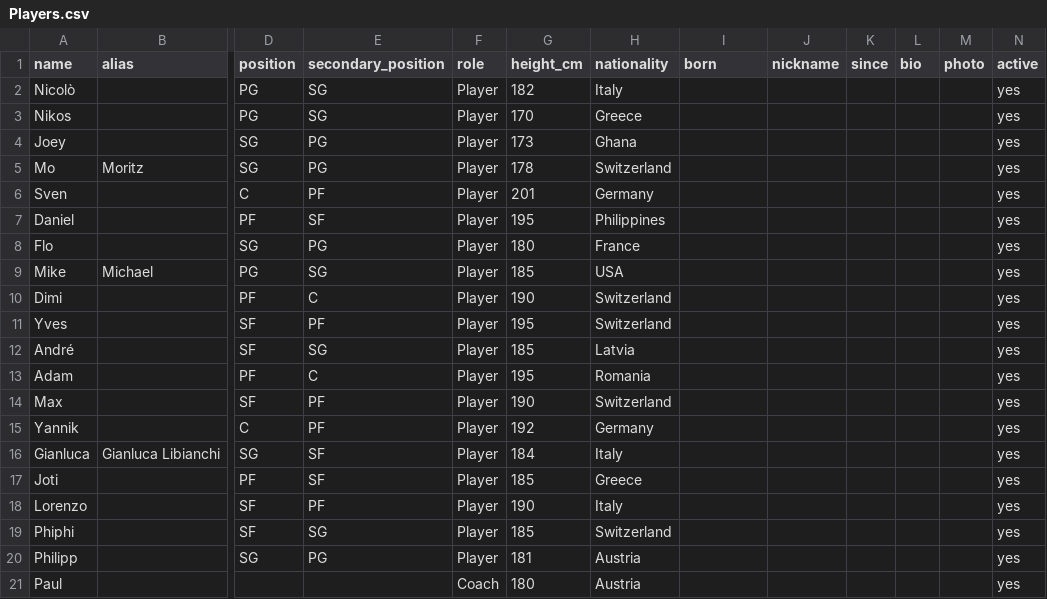
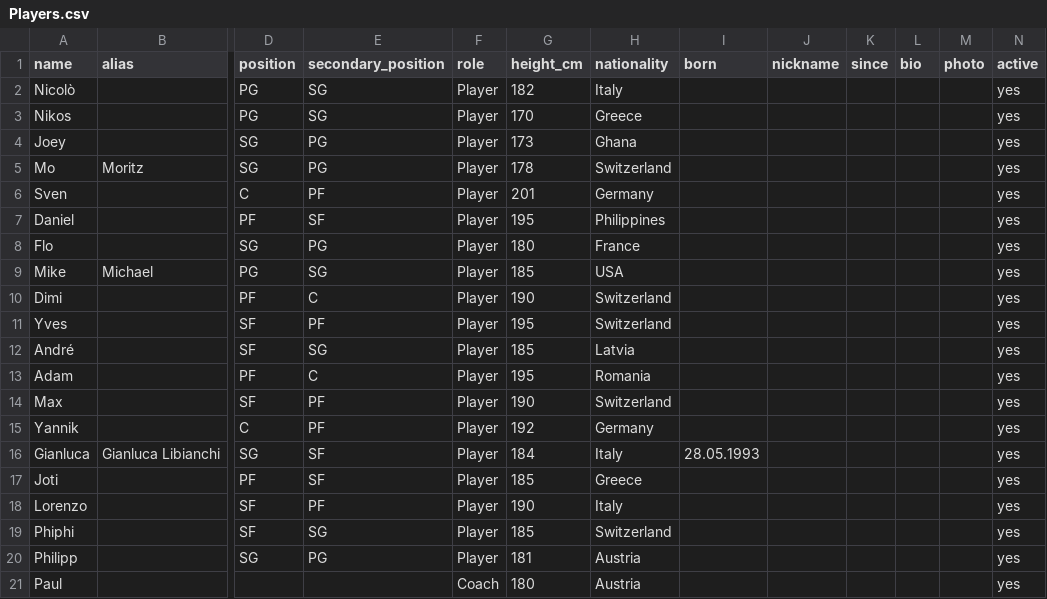
Before and after one commit to bob4for4/KSCW-H2-TeamHub, a CSV file: data/Players.csv, drawn as a sheet; only a part is shown, gaps mark what is left out; the diff names each change by its address in the sheet, - before the commit and + after, or states it on an @@ line.

```diff
--- a/data/Players.csv
+++ b/data/Players.csv
-I16 (born): (empty)
+I16 (born): 28.05.1993
```
